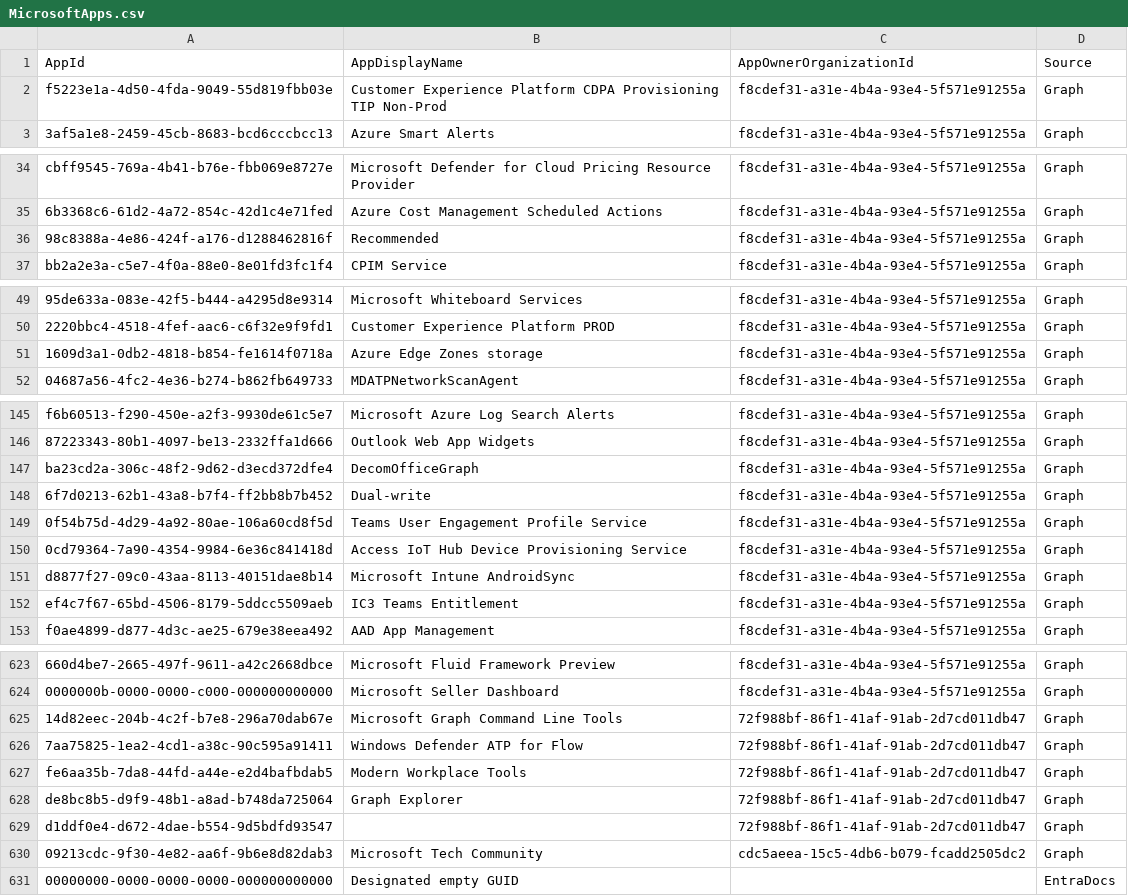
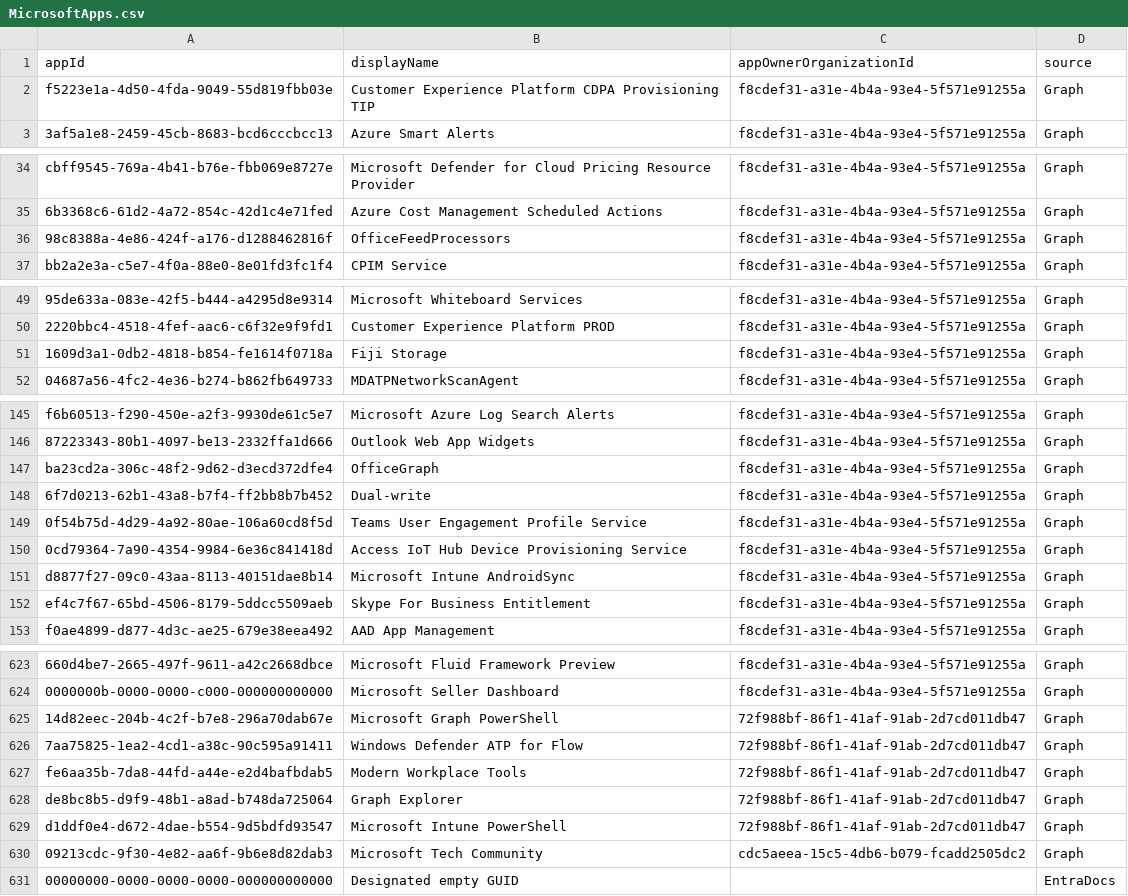
Before and after one commit to Palasito/microsoft-info, a CSV file: _info/MicrosoftApps.csv, drawn as a sheet; only a part is shown, gaps mark what is left out; the diff covers the shown part only.

```diff
--- a/_info/MicrosoftApps.csv
+++ b/_info/MicrosoftApps.csv
@@ -1,3 +1,3 @@
-"AppId","AppDisplayName","AppOwnerOrganizationId","Source"
-"f5223e1a-4d50-4fda-9049-55d819fbb03e","Customer Experience Platform CDPA Provisioning TIP Non-Prod","f8cdef31-a31e-4b4a-93e4-5f571e91255a","Graph"
+"appId","displayName","appOwnerOrganizationId","source"
+"f5223e1a-4d50-4fda-9049-55d819fbb03e","Customer Experience Platform CDPA Provisioning TIP","f8cdef31-a31e-4b4a-93e4-5f571e91255a","Graph"
 "3af5a1e8-2459-45cb-8683-bcd6cccbcc13","Azure Smart Alerts","f8cdef31-a31e-4b4a-93e4-5f571e91255a","Graph"
@@ -35,3 +35,3 @@
 "6b3368c6-61d2-4a72-854c-42d1c4e71fed","Azure Cost Management Scheduled Actions","f8cdef31-a31e-4b4a-93e4-5f571e91255a","Graph"
-"98c8388a-4e86-424f-a176-d1288462816f","Recommended","f8cdef31-a31e-4b4a-93e4-5f571e91255a","Graph"
+"98c8388a-4e86-424f-a176-d1288462816f","OfficeFeedProcessors","f8cdef31-a31e-4b4a-93e4-5f571e91255a","Graph"
 "bb2a2e3a-c5e7-4f0a-88e0-8e01fd3fc1f4","CPIM Service","f8cdef31-a31e-4b4a-93e4-5f571e91255a","Graph"
@@ -50,3 +50,3 @@
 "2220bbc4-4518-4fef-aac6-c6f32e9f9fd1","Customer Experience Platform PROD","f8cdef31-a31e-4b4a-93e4-5f571e91255a","Graph"
-"1609d3a1-0db2-4818-b854-fe1614f0718a","Azure Edge Zones storage","f8cdef31-a31e-4b4a-93e4-5f571e91255a","Graph"
+"1609d3a1-0db2-4818-b854-fe1614f0718a","Fiji Storage","f8cdef31-a31e-4b4a-93e4-5f571e91255a","Graph"
 "04687a56-4fc2-4e36-b274-b862fb649733","MDATPNetworkScanAgent","f8cdef31-a31e-4b4a-93e4-5f571e91255a","Graph"
@@ -146,3 +146,3 @@
 "87223343-80b1-4097-be13-2332ffa1d666","Outlook Web App Widgets","f8cdef31-a31e-4b4a-93e4-5f571e91255a","Graph"
-"ba23cd2a-306c-48f2-9d62-d3ecd372dfe4","DecomOfficeGraph","f8cdef31-a31e-4b4a-93e4-5f571e91255a","Graph"
+"ba23cd2a-306c-48f2-9d62-d3ecd372dfe4","OfficeGraph","f8cdef31-a31e-4b4a-93e4-5f571e91255a","Graph"
 "6f7d0213-62b1-43a8-b7f4-ff2bb8b7b452","Dual-write","f8cdef31-a31e-4b4a-93e4-5f571e91255a","Graph"
@@ -151,3 +151,3 @@
 "d8877f27-09c0-43aa-8113-40151dae8b14","Microsoft Intune AndroidSync","f8cdef31-a31e-4b4a-93e4-5f571e91255a","Graph"
-"ef4c7f67-65bd-4506-8179-5ddcc5509aeb","IC3 Teams Entitlement","f8cdef31-a31e-4b4a-93e4-5f571e91255a","Graph"
+"ef4c7f67-65bd-4506-8179-5ddcc5509aeb","Skype For Business Entitlement","f8cdef31-a31e-4b4a-93e4-5f571e91255a","Graph"
 "f0ae4899-d877-4d3c-ae25-679e38eea492","AAD App Management","f8cdef31-a31e-4b4a-93e4-5f571e91255a","Graph"
@@ -624,3 +624,3 @@
 "0000000b-0000-0000-c000-000000000000","Microsoft Seller Dashboard","f8cdef31-a31e-4b4a-93e4-5f571e91255a","Graph"
-"14d82eec-204b-4c2f-b7e8-296a70dab67e","Microsoft Graph Command Line Tools","72f988bf-86f1-41af-91ab-2d7cd011db47","Graph"
+"14d82eec-204b-4c2f-b7e8-296a70dab67e","Microsoft Graph PowerShell","72f988bf-86f1-41af-91ab-2d7cd011db47","Graph"
 "7aa75825-1ea2-4cd1-a38c-90c595a91411","Windows Defender ATP for Flow","72f988bf-86f1-41af-91ab-2d7cd011db47","Graph"
@@ -628,3 +628,3 @@
 "de8bc8b5-d9f9-48b1-a8ad-b748da725064","Graph Explorer","72f988bf-86f1-41af-91ab-2d7cd011db47","Graph"
-"d1ddf0e4-d672-4dae-b554-9d5bdfd93547","","72f988bf-86f1-41af-91ab-2d7cd011db47","Graph"
+"d1ddf0e4-d672-4dae-b554-9d5bdfd93547","Microsoft Intune PowerShell","72f988bf-86f1-41af-91ab-2d7cd011db47","Graph"
 "09213cdc-9f30-4e82-aa6f-9b6e8d82dab3","Microsoft Tech Community","cdc5aeea-15c5-4db6-b079-fcadd2505dc2","Graph"
```
Also changed, not shown: 18 edited cells elsewhere in this file, _info/MicrosoftApps.debug.csv, 1 other file.
